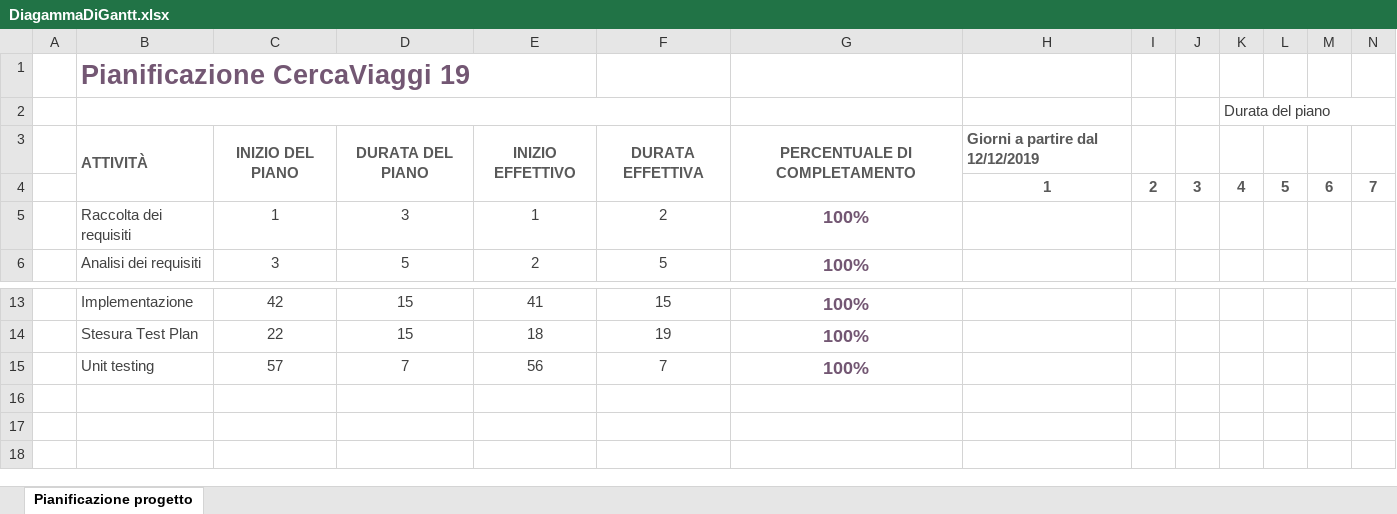
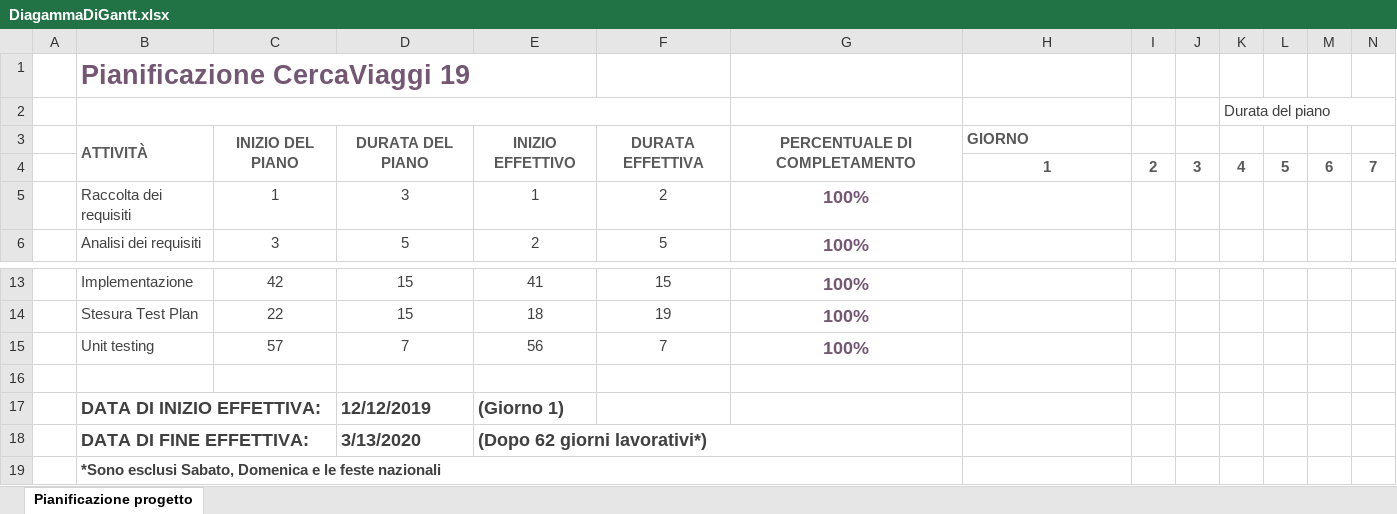
Before and after one commit to MarioTurco/CV19_05, an Excel workbook: Documento/nostro/DiagammaDiGantt.xlsx, sheet Pianificazione progetto, drawn as a sheet; only a part is shown, gaps mark what is left out; values as stored, in another font and other column widths than the file's, no borders; conditional formats not drawn; rows hold the shown columns only; the diff names each change by its address in the sheet, - before the commit and + after, or states it on an @@ line.

Commit message:
rimossi pacchetti inutilizzati ed aggiunto diagramma di gantt

```diff
--- a/Documento/nostro/DiagammaDiGantt.xlsx (sheet Pianificazione progetto)
+++ b/Documento/nostro/DiagammaDiGantt.xlsx (sheet Pianificazione progetto)
-H3: Giorni a partire dal 12/12/2019
+H3: GIORNO
+row 16: (empty)
+row 17:  | DATA DI INIZIO EFFETTIVA: |  | 12/12/2019 | (Giorno 1)
+row 18:  | DATA DI FINE EFFETTIVA: |  | 3/13/2020 | (Dopo 62 giorni lavorativi*)
+row 19:  | *Sono esclusi Sabato, Domenica e le feste nazionali
```
Also changed, not shown: 8 other files.
